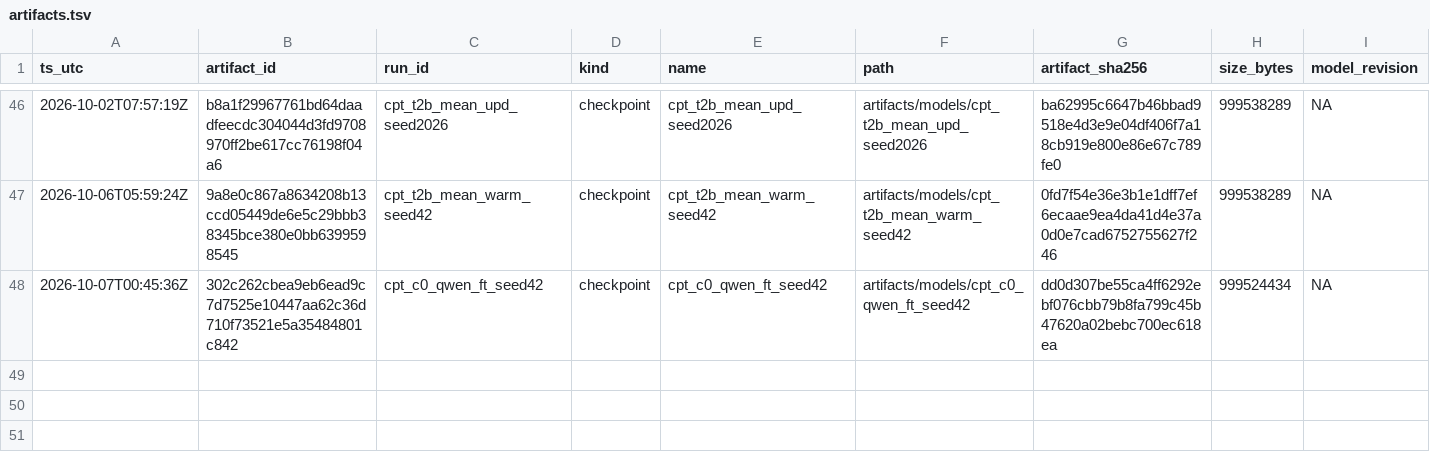
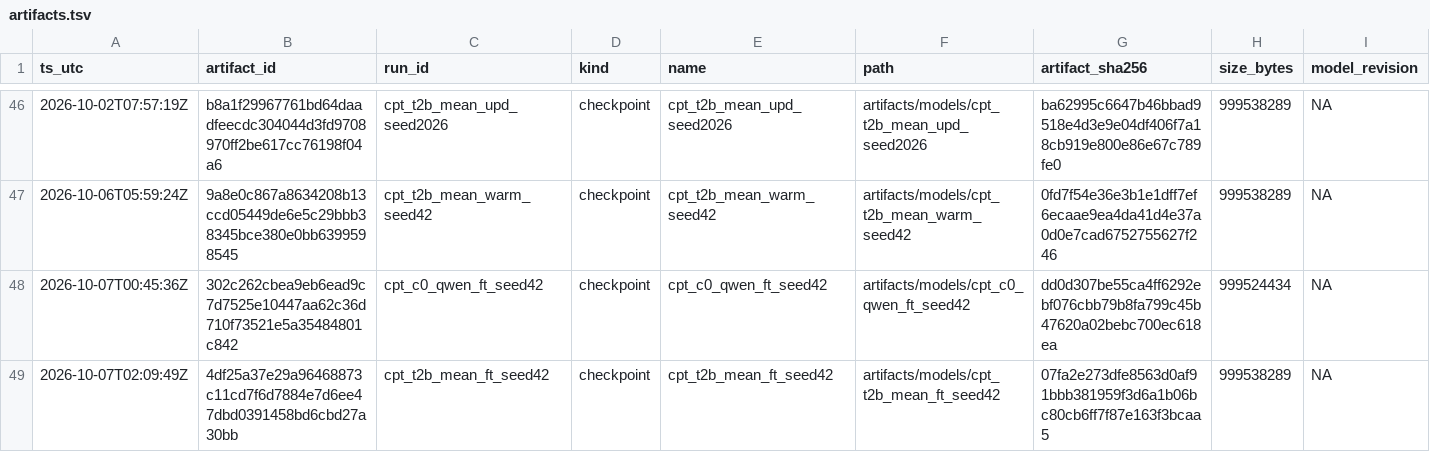
Before and after one commit to jinsan02/kotokenlab, a TSV file: experiments/artifacts.tsv, drawn as a sheet; only a part is shown, gaps mark what is left out; rows hold the shown columns only; the diff names each change by its address in the sheet, - before the commit and + after, or states it on an @@ line.

```diff
--- a/experiments/artifacts.tsv
+++ b/experiments/artifacts.tsv
+row 49: 2026-10-07T02:09:49Z | 4df25a37e29a96468873c11cd7f6d7884e7d6ee47dbd0391458bd6cbd27a30bb | cpt_t2b_mean_ft_seed42 | checkpoint | cpt_t2b_mean_ft_seed42 | artifacts/models/cpt_t2b_mean_ft_seed42 | 07fa2e273dfe8563d0af91bbb381959f3d6a1b06bc80cb6ff7f87e163f3bcaa5 | 999538289 | NA
```
Also changed, not shown: experiments/LEDGER.tsv, experiments/train_curve.tsv, 3 other files.
